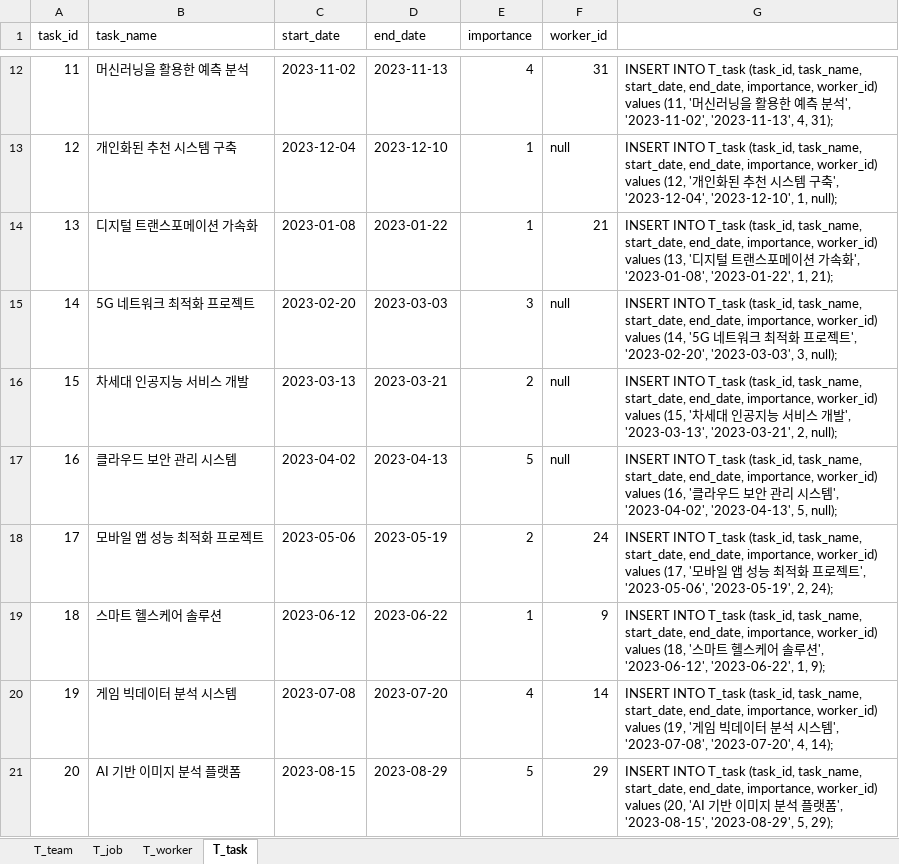
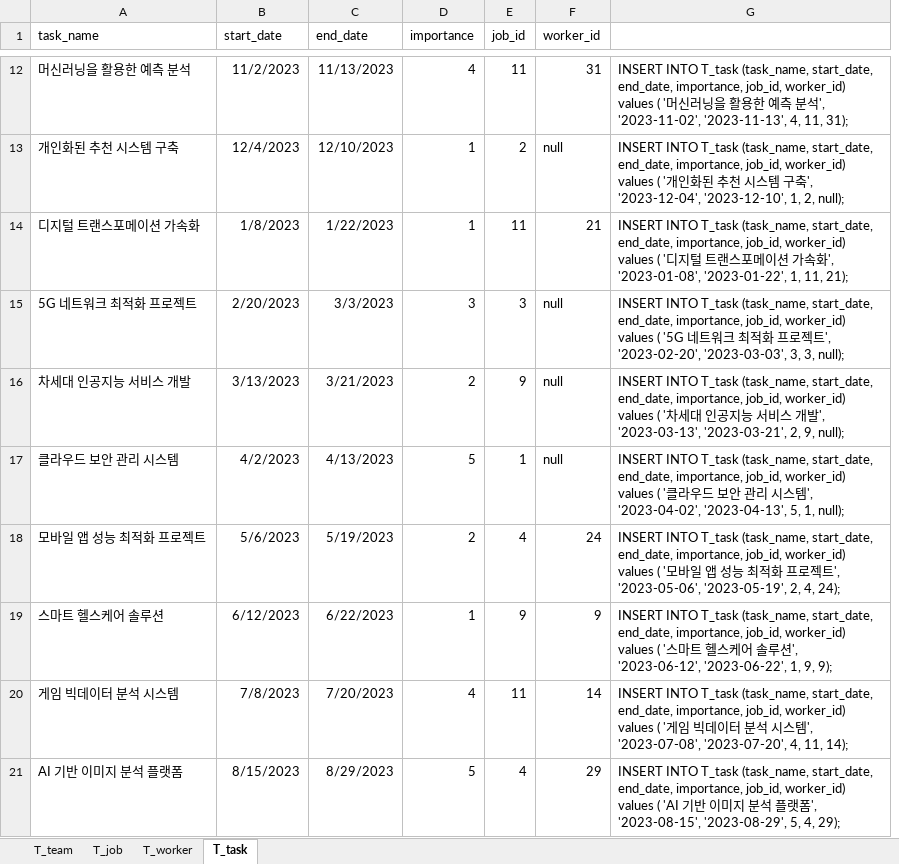
Before and after one commit to Algorithm-Team-G/BE-Repository, an Excel workbook: ddl/algorithm_example.xlsx, sheet T_task, drawn as a sheet; only a part is shown, gaps mark what is left out; values as stored, in another font and other column widths than the file's, no borders; removed rows and columns are numbered as before the commit, all else as after; the diff covers the shown part only; the diff names each change by its address in the sheet, - before the commit and + after, or states it on an @@ line.

```diff
--- a/ddl/algorithm_example.xlsx (sheet T_task)
+++ b/ddl/algorithm_example.xlsx (sheet T_task)
-column A (task_id), rows 12-21: 11 | 12 | 13 | 14 | 15 | 16 | 17 | 18 | 19 | 20
+column E (job_id), rows 12-21: 11 | 2 | 11 | 3 | 9 | 1 | 4 | 9 | 11 | 4
-B12 (start_date): 2023-11-02
+B12 (start_date): 11/2/2023
-C12 (end_date): 2023-11-13
+C12 (end_date): 11/13/2023
-G12: …INTO T_task (task_id, task_name, start_date, end_date, importance, worker_id) values (11, '머신러닝을 활용한 예측 분석', '2023-11-02', '2023-11-13', 4, 31);
+G12: …INTO T_task (task_name, start_date, end_date, importance, job_id, worker_id) values ( '머신러닝을 활용한 예측 분석', '2023-11-02', '2023-11-13', 4, 11, 31);
-B13 (start_date): 2023-12-04
+B13 (start_date): 12/4/2023
-C13 (end_date): 2023-12-10
+C13 (end_date): 12/10/2023
-G13: …INTO T_task (task_id, task_name, start_date, end_date, importance, worker_id) values (12, '개인화된 추천 시스템 구축', '2023-12-04', '2023-12-10', 1, null);
+G13: …INTO T_task (task_name, start_date, end_date, importance, job_id, worker_id) values ( '개인화된 추천 시스템 구축', '2023-12-04', '2023-12-10', 1, 2, null);
-B14 (start_date): 2023-01-08
+B14 (start_date): 1/8/2023
-C14 (end_date): 2023-01-22
+C14 (end_date): 1/22/2023
-G14: …INTO T_task (task_id, task_name, start_date, end_date, importance, worker_id) values (13, '디지털 트랜스포메이션 가속화', '2023-01-08', '2023-01-22', 1, 21);
+G14: …INTO T_task (task_name, start_date, end_date, importance, job_id, worker_id) values ( '디지털 트랜스포메이션 가속화', '2023-01-08', '2023-01-22', 1, 11, 21);
-B15 (start_date): 2023-02-20
+B15 (start_date): 2/20/2023
-C15 (end_date): 2023-03-03
+C15 (end_date): 3/3/2023
-G15: …INTO T_task (task_id, task_name, start_date, end_date, importance, worker_id) values (14, '5G 네트워크 최적화 프로젝트', '2023-02-20', '2023-03-03', 3, null);
+G15: …INTO T_task (task_name, start_date, end_date, importance, job_id, worker_id) values ( '5G 네트워크 최적화 프로젝트', '2023-02-20', '2023-03-03', 3, 3, null);
-B16 (start_date): 2023-03-13
+B16 (start_date): 3/13/2023
-C16 (end_date): 2023-03-21
+C16 (end_date): 3/21/2023
-G16: …INTO T_task (task_id, task_name, start_date, end_date, importance, worker_id) values (15, '차세대 인공지능 서비스 개발', '2023-03-13', '2023-03-21', 2, null);
+G16: …INTO T_task (task_name, start_date, end_date, importance, job_id, worker_id) values ( '차세대 인공지능 서비스 개발', '2023-03-13', '2023-03-21', 2, 9, null);
-B17 (start_date): 2023-04-02
+B17 (start_date): 4/2/2023
-C17 (end_date): 2023-04-13
+C17 (end_date): 4/13/2023
-G17: …INTO T_task (task_id, task_name, start_date, end_date, importance, worker_id) values (16, '클라우드 보안 관리 시스템', '2023-04-02', '2023-04-13', 5, null);
+G17: …INTO T_task (task_name, start_date, end_date, importance, job_id, worker_id) values ( '클라우드 보안 관리 시스템', '2023-04-02', '2023-04-13', 5, 1, null);
-B18 (start_date): 2023-05-06
+B18 (start_date): 5/6/2023
-C18 (end_date): 2023-05-19
+C18 (end_date): 5/19/2023
-G18: …INTO T_task (task_id, task_name, start_date, end_date, importance, worker_id) values (17, '모바일 앱 성능 최적화 프로젝트', '2023-05-06', '2023-05-19', 2, 24);
+G18: …INTO T_task (task_name, start_date, end_date, importance, job_id, worker_id) values ( '모바일 앱 성능 최적화 프로젝트', '2023-05-06', '2023-05-19', 2, 4, 24);
-B19 (start_date): 2023-06-12
+B19 (start_date): 6/12/2023
-C19 (end_date): 2023-06-22
+C19 (end_date): 6/22/2023
-G19: …INTO T_task (task_id, task_name, start_date, end_date, importance, worker_id) values (18, '스마트 헬스케어 솔루션', '2023-06-12', '2023-06-22', 1, 9);
+G19: …INTO T_task (task_name, start_date, end_date, importance, job_id, worker_id) values ( '스마트 헬스케어 솔루션', '2023-06-12', '2023-06-22', 1, 9, 9);
-B20 (start_date): 2023-07-08
+B20 (start_date): 7/8/2023
-C20 (end_date): 2023-07-20
+C20 (end_date): 7/20/2023
-G20: …INTO T_task (task_id, task_name, start_date, end_date, importance, worker_id) values (19, '게임 빅데이터 분석 시스템', '2023-07-08', '2023-07-20', 4, 14);
+G20: …INTO T_task (task_name, start_date, end_date, importance, job_id, worker_id) values ( '게임 빅데이터 분석 시스템', '2023-07-08', '2023-07-20', 4, 11, 14);
-B21 (start_date): 2023-08-15
+B21 (start_date): 8/15/2023
-C21 (end_date): 2023-08-29
+C21 (end_date): 8/29/2023
-G21: …INTO T_task (task_id, task_name, start_date, end_date, importance, worker_id) values (20, 'AI 기반 이미지 분석 플랫폼', '2023-08-15', '2023-08-29', 5, 29);
+G21: …INTO T_task (task_name, start_date, end_date, importance, job_id, worker_id) values ( 'AI 기반 이미지 분석 플랫폼', '2023-08-15', '2023-08-29', 5, 4, 29);
```
Also changed, not shown: 60 edited cells elsewhere in this sheet, sheet T_team, formulas that keep their value, 1 other file.
